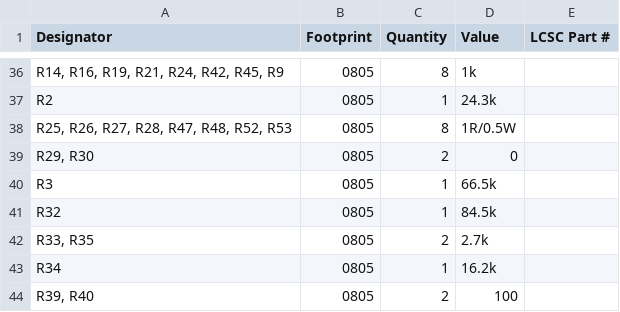
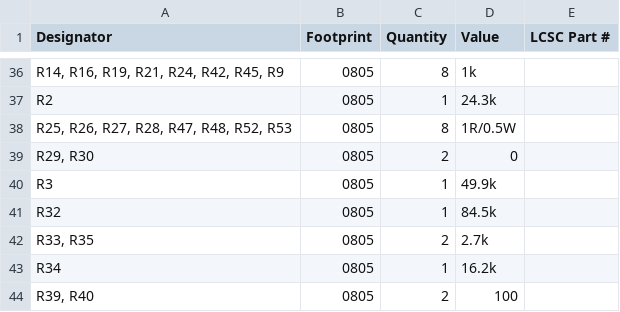
Before and after one commit to Patsch91/NerdOCTAXE-Gamma, a CSV file: production/bom.csv, drawn as a sheet; only a part is shown, gaps mark what is left out.

```diff
--- a/production/bom.csv
+++ b/production/bom.csv
@@ -39,3 +39,3 @@ R2,0805,1,24.3k,
 "R29, R30",0805,2,0,
-R3,0805,1,66.5k,
+R3,0805,1,49.9k,
 R32,0805,1,84.5k,
```
Also changed, not shown: 4 other files.
